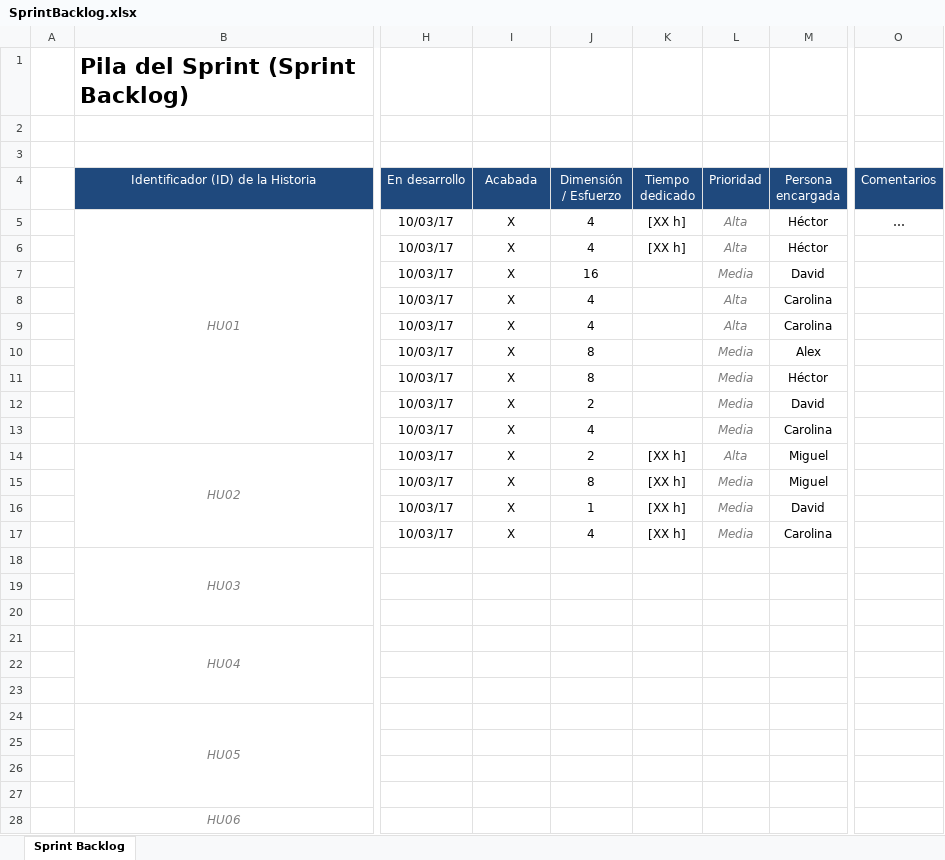
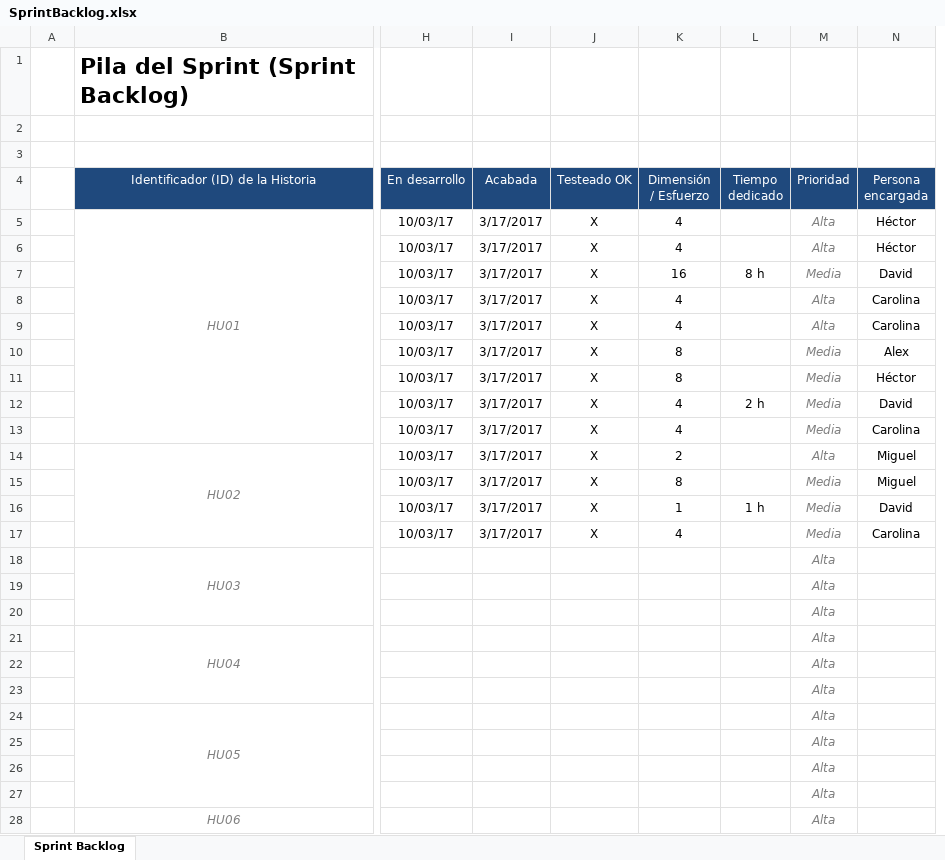
Before and after one commit to hetore95/practicas.FIS.2016-2017, an Excel workbook: doc/SprintBacklog.xlsx, sheet Sprint Backlog, drawn as a sheet; only a part is shown, gaps mark what is left out; values as stored, in another font and other column widths than the file's, no borders; removed rows and columns are numbered as before the commit, all else as after; the diff covers the shown part only; the diff names each change by its address in the sheet, - before the commit and + after, or states it on an @@ line.

Commit message:
Add files via upload

```diff
--- a/doc/SprintBacklog.xlsx (sheet Sprint Backlog)
+++ b/doc/SprintBacklog.xlsx (sheet Sprint Backlog)
+column J (Testeado OK), rows 5-17: all X
-column O (Comentarios), row 5: …
-I5:I17 (Acabada): X
+I5:I17 (Acabada): 3/17/2017
-L5:L6 (Tiempo dedicado): [XX h]
+L5:L6 (Tiempo dedicado): (empty)
-L7 (Tiempo dedicado): (empty)
+L7 (Tiempo dedicado): 8 h
-K12 (Dimensión / Esfuerzo): 2
+K12 (Dimensión / Esfuerzo): 4
-L12 (Tiempo dedicado): (empty)
+L12 (Tiempo dedicado): 2 h
-L14:L15 (Tiempo dedicado): [XX h]
+L14:L15 (Tiempo dedicado): (empty)
-L16 (Tiempo dedicado): [XX h]
+L16 (Tiempo dedicado): 1 h
-L17 (Tiempo dedicado): [XX h]
+L17 (Tiempo dedicado): (empty)
-M18:M28 (Prioridad): (empty)
+M18:M28 (Prioridad): Alta
```
Also changed, not shown: 7 added rows, 3 removed rows, 18 edited cells and merged cells elsewhere in this sheet.
